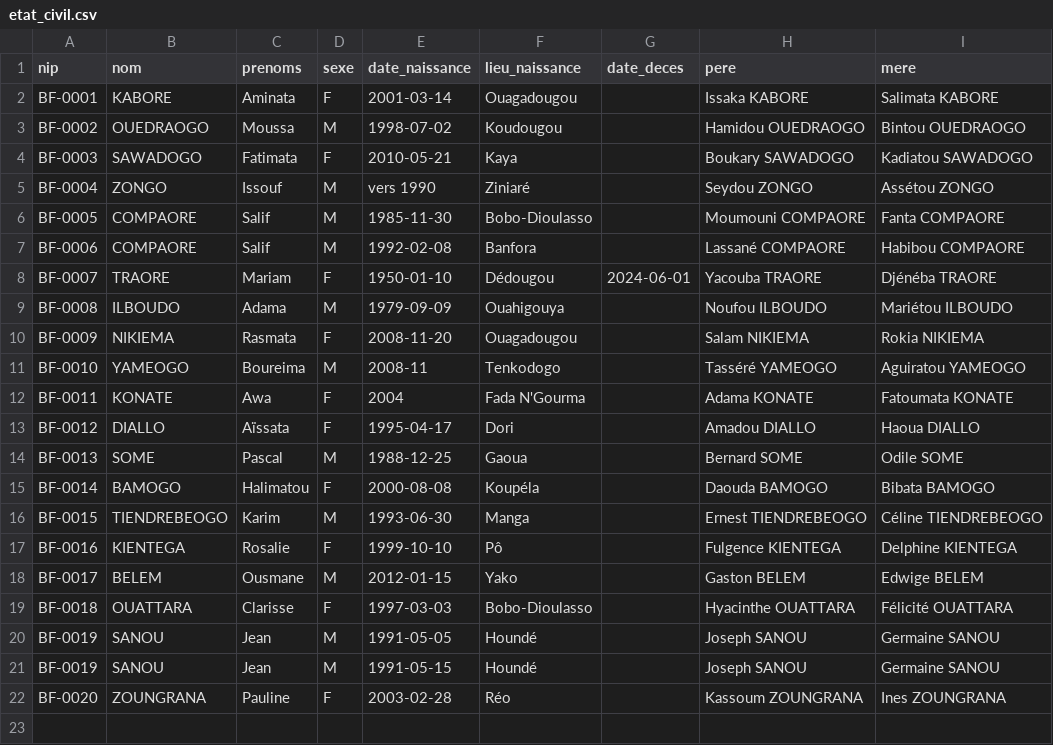
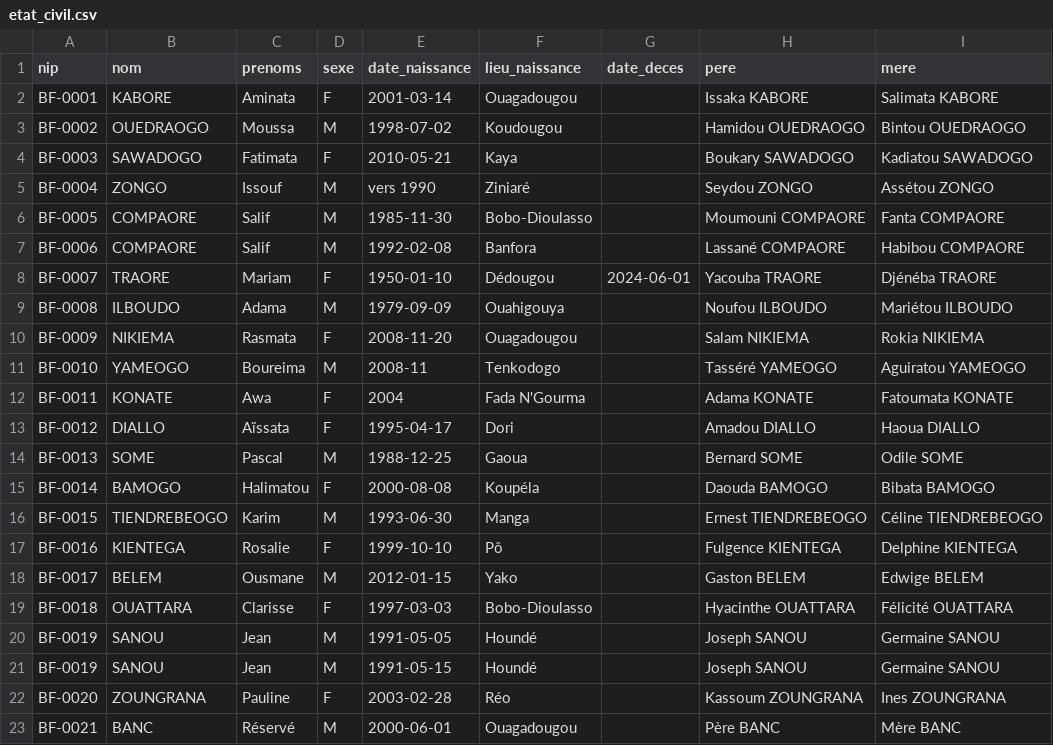
Before and after one commit to wangredelwende-spec/griot-dites-le-nous-une-fois, a CSV file: registres_sim/donnees_fictives/etat_civil.csv, drawn as a sheet.

Commit message:
fix: banc : BF-0001 (citoyen de la démo) remplacé par BF-0021, citoyen fictif réservé au banc, ajouté aux 3 registres ; BF-0001 dans la liste interdite de tests/test_banc.py (banc non rejoué : Docker Desktop arrêté)

```diff
--- a/registres_sim/donnees_fictives/etat_civil.csv
+++ b/registres_sim/donnees_fictives/etat_civil.csv
@@ -22 +22,2 @@ BF-0019;SANOU;Jean;M;1991-05-15;Houndé;;Joseph SANOU;Germaine SANOU
 BF-0020;ZOUNGRANA;Pauline;F;2003-02-28;Réo;;Kassoum ZOUNGRANA;Ines ZOUNGRANA
+BF-0021;BANC;Réservé;M;2000-06-01;Ouagadougou;;Père BANC;Mère BANC
```
Also changed, not shown: registres_sim/donnees_fictives/casier.csv, registres_sim/donnees_fictives/nationalite.csv, 4 other files.
